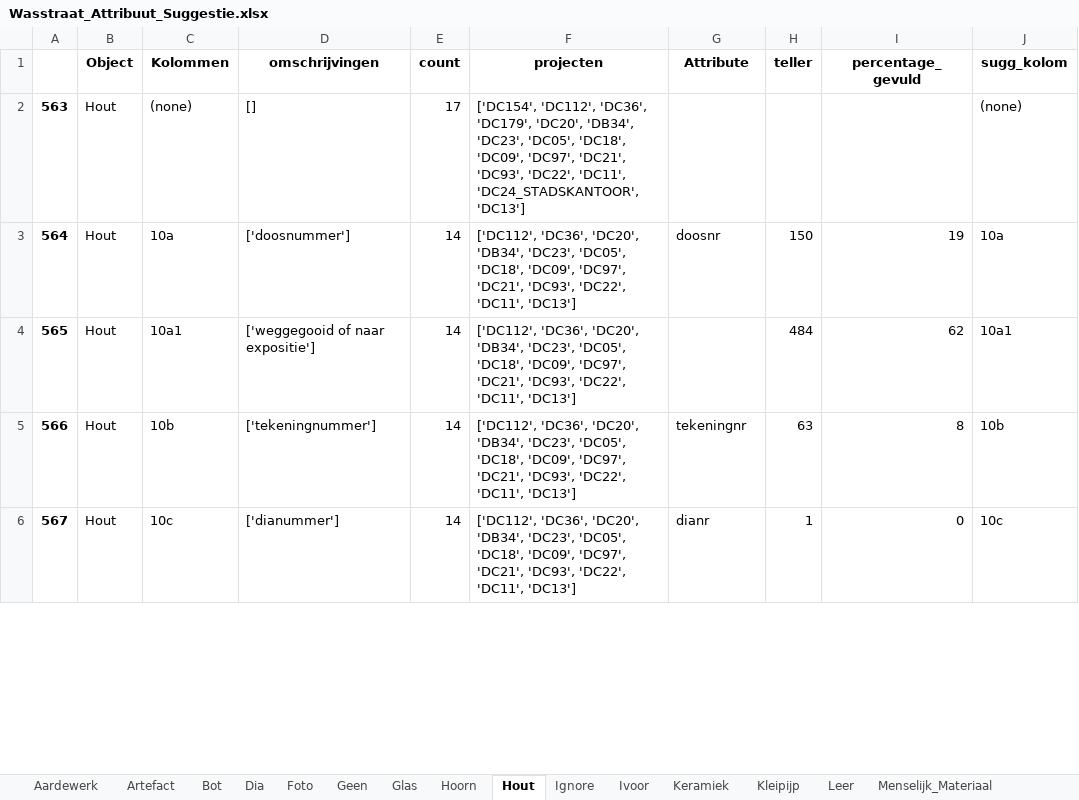
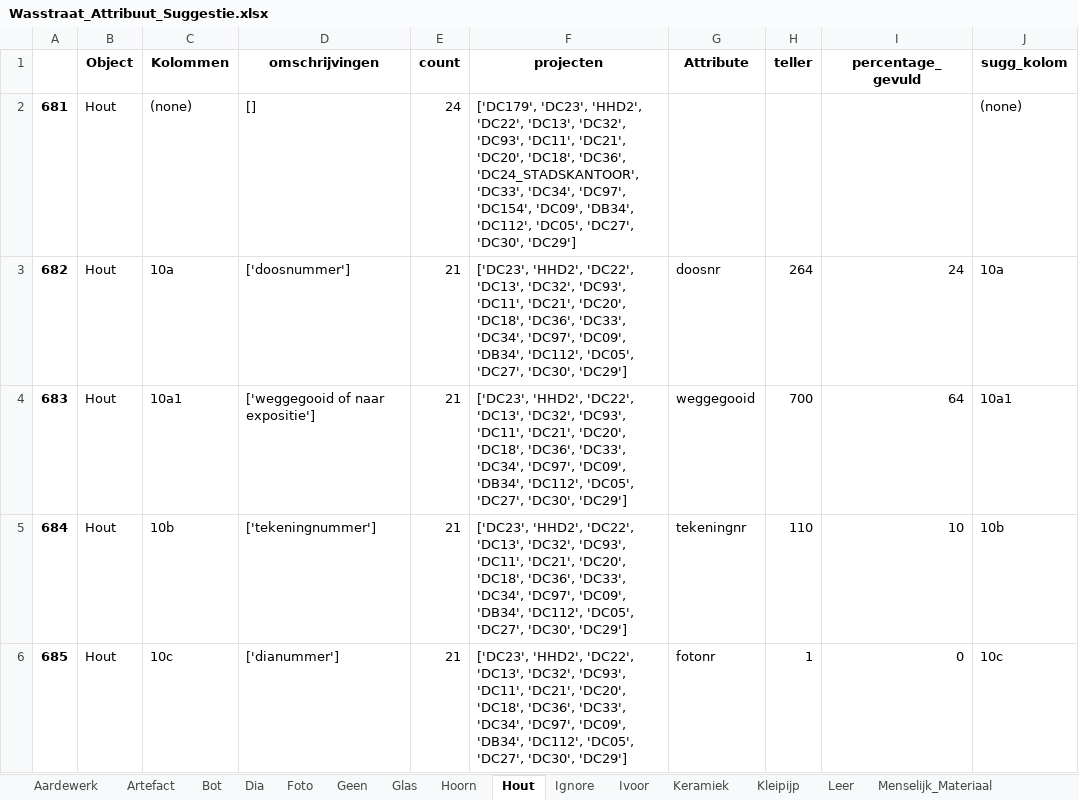
Before and after one commit to brienen/wasstraat_archeologische_data, an Excel workbook: data/wasstraat_config/Wasstraat_Attribuut_Suggestie.xlsx, sheet Hout, drawn as a sheet; only a part is shown; values as stored, in another font and other column widths than the file's, no borders; the diff covers the shown part only; the diff names each change by its address in the sheet, - before the commit and + after, or states it on an @@ line.

```diff
--- a/data/wasstraat_config/Wasstraat_Attribuut_Suggestie.xlsx (sheet Hout)
+++ b/data/wasstraat_config/Wasstraat_Attribuut_Suggestie.xlsx (sheet Hout)
@@ column A renumbered from row 2 down @@
-E2 (count): 17
+E2 (count): 24
-F2 (projecten): ['DC154', 'DC112', 'DC36', 'DC179', 'DC20', 'DB34', 'DC23', 'DC05', 'DC18', 'DC09', 'DC97', 'DC21', 'DC93', 'DC22', 'DC11', 'DC24_STADSKANTOOR', 'DC13']
+F2 (projecten): ['DC179', 'DC23', 'HHD2', 'DC22', 'DC13', 'DC32', 'DC93', 'DC11', 'DC21', 'DC20', 'DC18', 'DC36', 'DC24_STADSKANTOOR', 'DC33', 'DC34', 'DC97', 'DC154', 'DC09', 'DB34', 'DC112', 'DC05', 'DC27', 'DC30', 'DC29']
-E3:E6 (count): 14
+E3:E6 (count): 21
-F3:F6 (projecten): ['DC112', 'DC36', 'DC20', 'DB34', 'DC23', 'DC05', 'DC18', 'DC09', 'DC97', 'DC21', 'DC93', 'DC22', 'DC11', 'DC13']
+F3:F6 (projecten): ['DC23', 'HHD2', 'DC22', 'DC13', 'DC32', 'DC93', 'DC11', 'DC21', 'DC20', 'DC18', 'DC36', 'DC33', 'DC34', 'DC97', 'DC09', 'DB34', 'DC112', 'DC05', 'DC27', 'DC30', 'DC29']
-H3 (teller): 150
+H3 (teller): 264
-I3 (percentage_gevuld): 19
+I3 (percentage_gevuld): 24
-G4 (Attribute): (empty)
+G4 (Attribute): weggegooid
-H4 (teller): 484
+H4 (teller): 700
-I4 (percentage_gevuld): 62
+I4 (percentage_gevuld): 64
-H5 (teller): 63
+H5 (teller): 110
-I5 (percentage_gevuld): 8
+I5 (percentage_gevuld): 10
-G6 (Attribute): dianr
+G6 (Attribute): fotonr
```
Also changed, not shown: 8 added rows and 249 edited cells elsewhere in this sheet, sheet Aardewerk, sheet Glas, sheet Geen, sheet Leer, sheet Metaal, sheet Spoor, 20 more sheets, data/wasstraat_config/Wasstraat_Config_Harmonize.xlsx, 12 other files.
